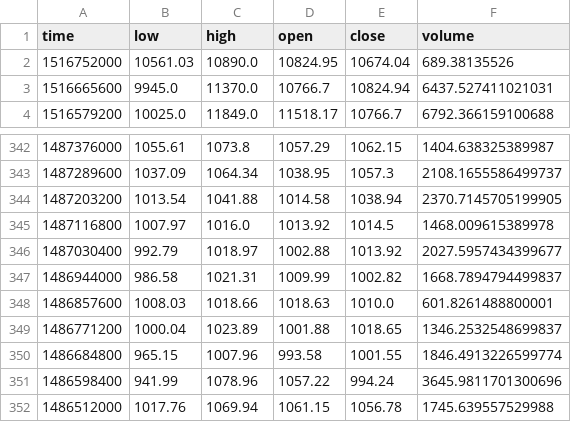
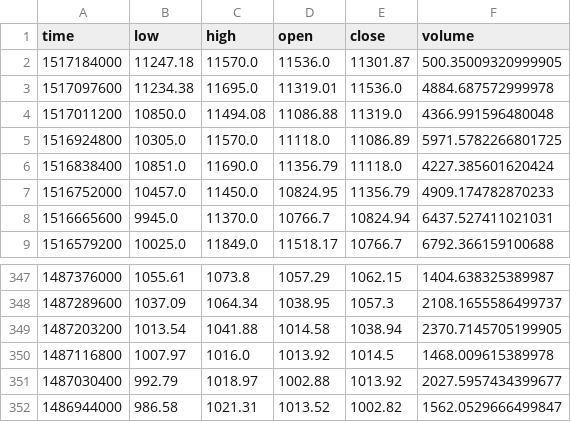
Before and after one commit to adiabuk/ethereum_future, a CSV file: daily.csv, drawn as a sheet; only a part is shown, gaps mark what is left out.

```diff
--- a/daily.csv
+++ b/daily.csv
@@ -1,3 +1,8 @@
 time,low,high,open,close,volume
-1516752000,10561.03,10890.0,10824.95,10674.04,689.38135526
+1517184000,11247.18,11570.0,11536.0,11301.87,500.35009320999905
+1517097600,11234.38,11695.0,11319.01,11536.0,4884.687572999978
+1517011200,10850.0,11494.08,11086.88,11319.0,4366.991596480048
+1516924800,10305.0,11570.0,11118.0,11086.89,5971.5782266801725
+1516838400,10851.0,11690.0,11356.79,11118.0,4227.385601620424
+1516752000,10457.0,11450.0,10824.95,11356.79,4909.174782870233
 1516665600,9945.0,11370.0,10766.7,10824.94,6437.527411021031
@@ -346,7 +351,2 @@ time,low,high,open,close,volume
 1487030400,992.79,1018.97,1002.88,1013.92,2027.5957434399677
-1486944000,986.58,1021.31,1009.99,1002.82,1668.7894794499837
-1486857600,1008.03,1018.66,1018.63,1010.0,601.8261488800001
-1486771200,1000.04,1023.89,1001.88,1018.65,1346.2532548699837
-1486684800,965.15,1007.96,993.58,1001.55,1846.4913226599774
-1486598400,941.99,1078.96,1057.22,994.24,3645.9811701300696
-1486512000,1017.76,1069.94,1061.15,1056.78,1745.639557529988
+1486944000,986.58,1021.31,1013.52,1002.82,1562.0529666499847
```
Also changed, not shown: 1 other file.
